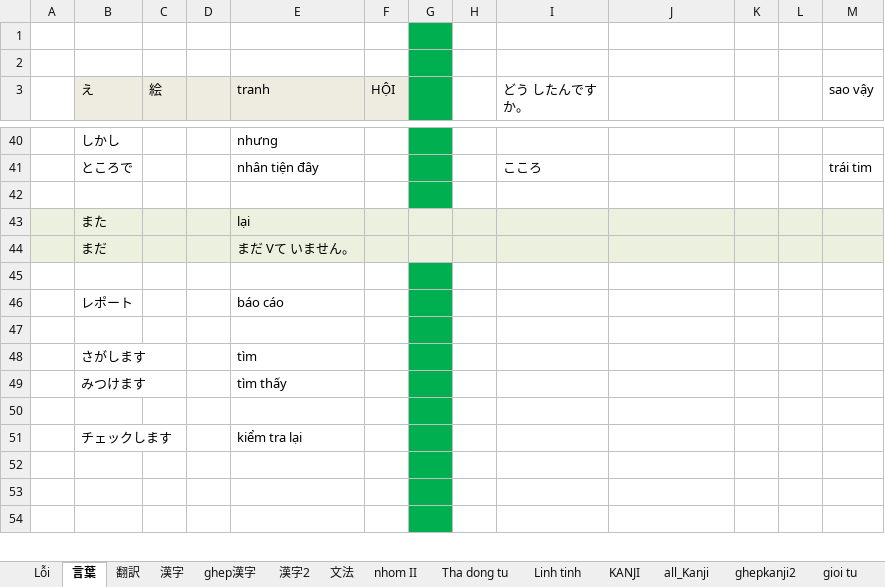
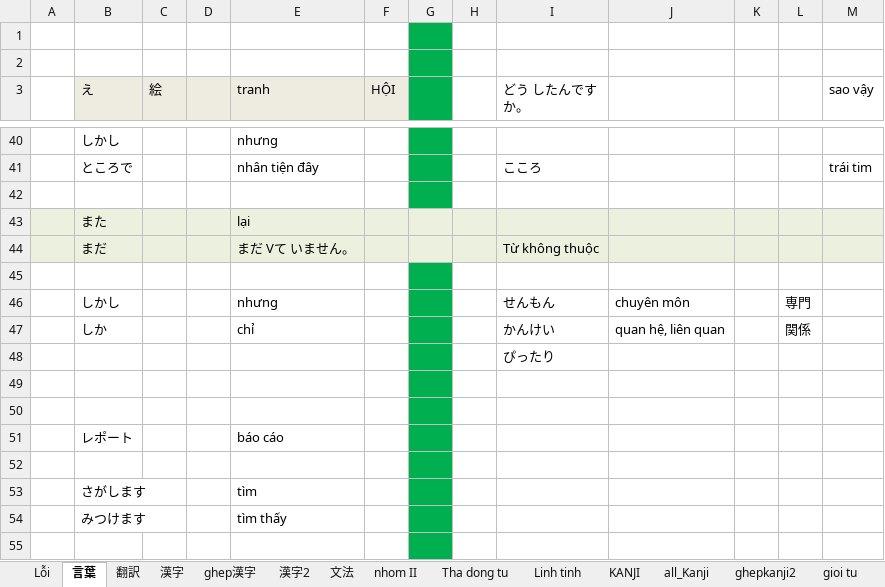
Before and after one commit to tuyettranggi/my-sunflower01, an Excel workbook: NN/chu_y_loi.xlsx, sheet 言葉, drawn as a sheet; only a part is shown, gaps mark what is left out; the shorter side is filled out with more unchanged rows; values as stored, in another font and other column widths than the file's, no borders; the diff names each change by its address in the sheet, - before the commit and + after, or states it on an @@ line.

```diff
--- a/NN/chu_y_loi.xlsx (sheet 言葉)
+++ b/NN/chu_y_loi.xlsx (sheet 言葉)
-I44 (どう したんですか。): (empty)
+I44 (どう したんですか。): Từ không thuộc
+row 45: (empty)
+row 46:  | しかし |  |  | nhưng |  |  |  | せんもん | chuyên môn |  | 専門
+row 47:  | しか |  |  | chỉ |  |  |  | かんけい | quan hệ, liên quan |  | 関係
+row 48:  |  |  |  |  |  |  |  | ぴったり
+row 49: (empty)
```
Also changed, not shown: sheet gioi tu.
